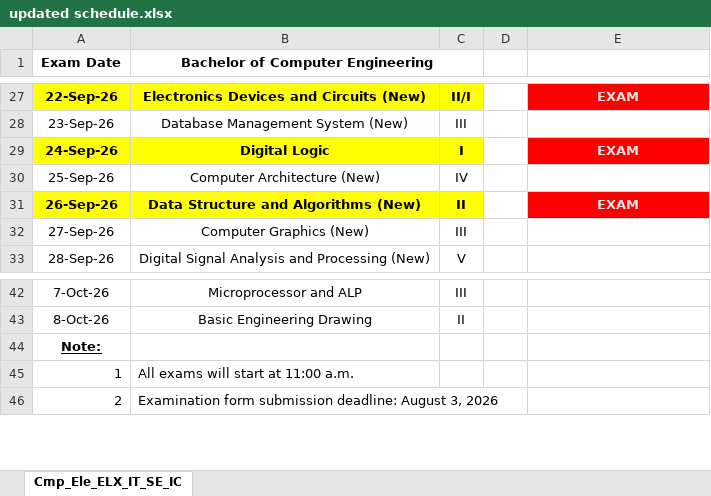
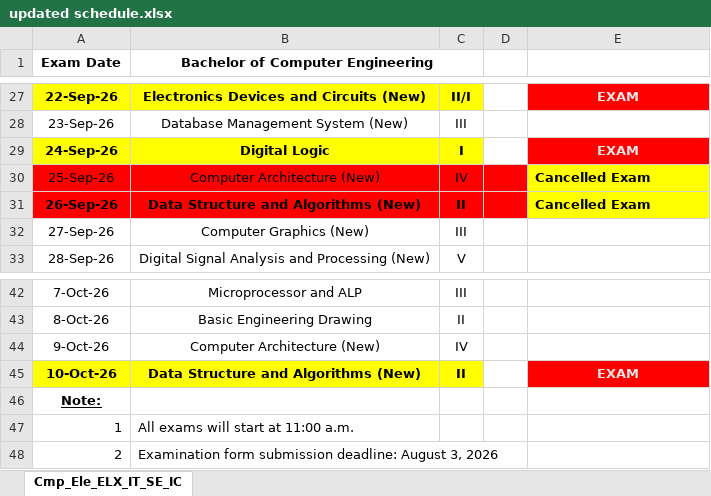
Before and after one commit to manishshrestha01/BE-Computer, an Excel workbook: updated schedule.xlsx, sheet Cmp_Ele_ELX_IT_SE_IC, drawn as a sheet; only a part is shown, gaps mark what is left out; values as stored, in another font and other column widths than the file's, no borders; the diff names each change by its address in the sheet, - before the commit and + after, or states it on an @@ line.

Commit message:
nw

```diff
--- a/updated schedule.xlsx (sheet Cmp_Ele_ELX_IT_SE_IC)
+++ b/updated schedule.xlsx (sheet Cmp_Ele_ELX_IT_SE_IC)
-A30:D30 fill: none
+A30:D30 fill: #FF0000
-E30: (empty)
+E30: Cancelled Exam
-E30 fill: none
+E30 fill: #FFFF00
-A31:C31 fill: #FFFF00
+A31:C31 fill: #FF0000
-D31 fill: none
+D31 fill: #FF0000
-E31: EXAM
+E31: Cancelled Exam
@@ E31 fill: #FF0000 → #FFFF00, text colour: #E7E6E6 → black, alignment: center → left @@
+row 44: 9-Oct-26 | Computer Architecture (New) | IV
+row 45: 10-Oct-26 | Data Structure and Algorithms (New) | II |  | EXAM
```
